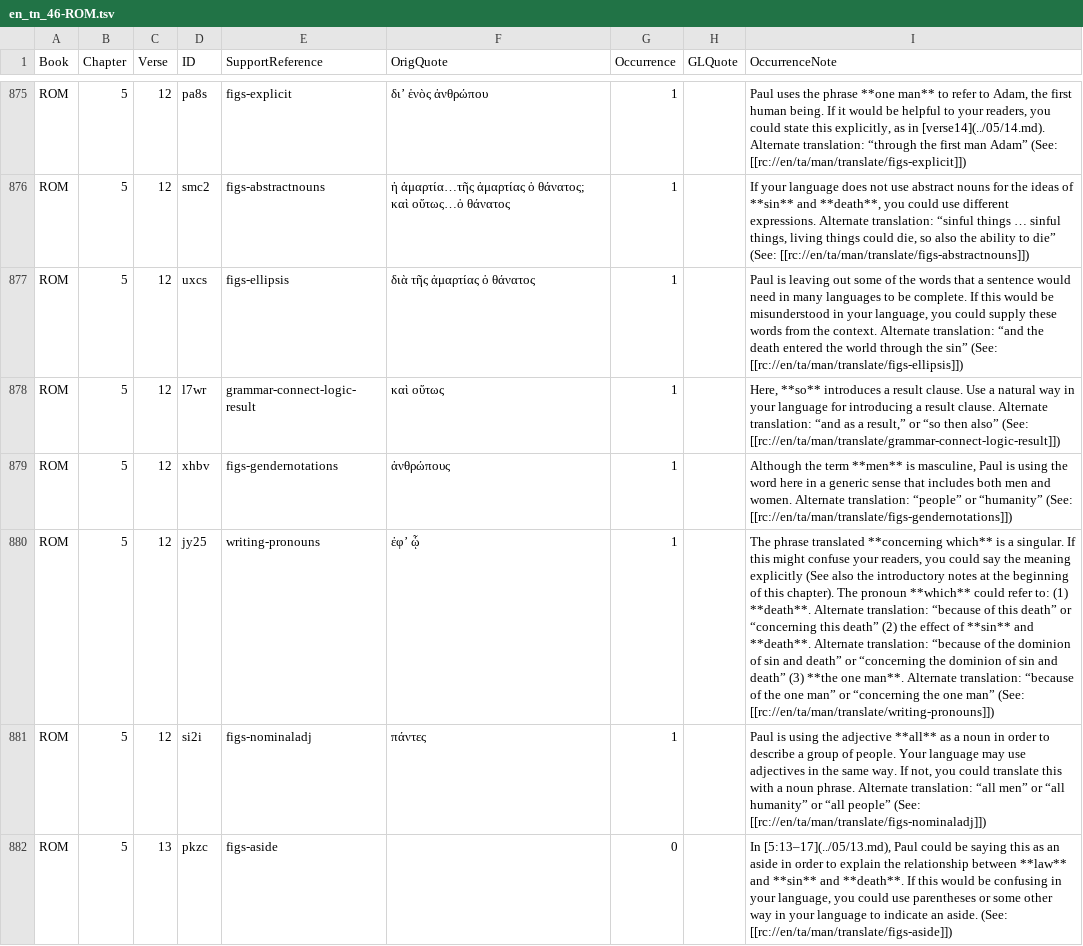
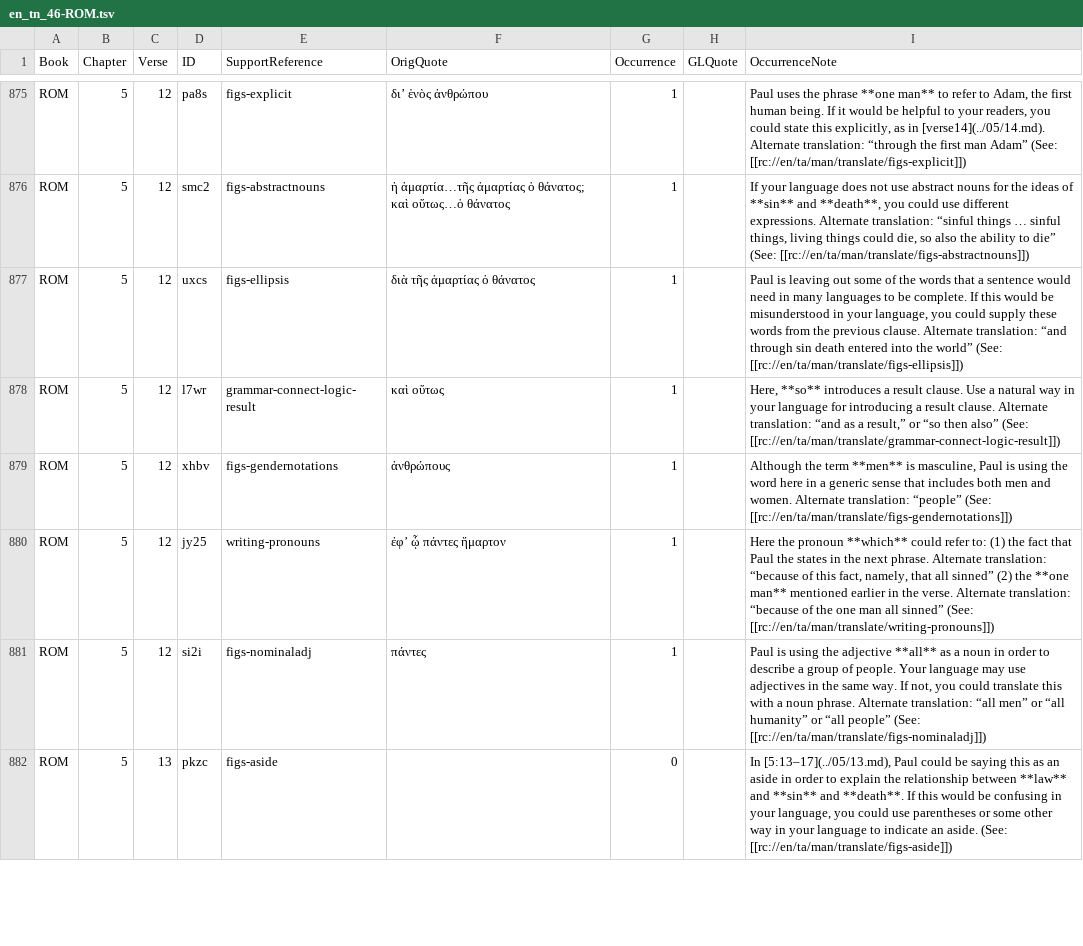
Before and after one commit to richmahn/en_tn, a TSV file: en_tn_46-ROM.tsv, drawn as a sheet; only a part is shown, gaps mark what is left out; the diff names each change by its address in the sheet, - before the commit and + after, or states it on an @@ line.

Commit message:
Edit 'en_tn_46-ROM.tsv' using 'tc-create-app'

```diff
--- a/en_tn_46-ROM.tsv
+++ b/en_tn_46-ROM.tsv
-I877 (OccurrenceNote): …from the context. Alternate translation: “and the death entered the world through the sin” (See: [[rc://en/ta/man/translate/figs-ellipsis]])
+I877 (OccurrenceNote): …from the previous clause. Alternate translation: “and through sin death entered into the world” (See: [[rc://en/ta/man/translate/figs-ellipsis]])
-I879 (OccurrenceNote): …translation: “people” or “humanity” (See: [[rc://en/ta/man/translate/figs-gendernotations]])
+I879 (OccurrenceNote): …translation: “people” (See: [[rc://en/ta/man/translate/figs-gendernotations]])
-F880 (OrigQuote): ἐφ’ ᾧ
+F880 (OrigQuote): ἐφ’ ᾧ πάντες ἥμαρτον
-I880 (OccurrenceNote): The phrase translated **concerning which** is a singular. If this might confuse your readers, you could say the meaning explicitly (See also the introductory notes at the beginning of this chapter). The pronoun **which** could refer to: (1) **death**. Alternate translation: “because of this death” or “concerning this death” (2) the effect of **sin** and **death**. Alternate translation: “because of the dominion of sin and death” or “concerning the dominion of sin and death” (3) **the one man**. Alternate translation: “because of the one man” or “concerning the one man” (See: [[rc://en/ta/man/translate/writing-pronouns]])
+I880 (OccurrenceNote): Here the pronoun **which** could refer to: (1) the fact that Paul the states in the next phrase. Alternate translation: “because of this fact, namely, that all sinned” (2) the **one man** mentioned earlier in the verse. Alternate translation: “because of the one man all sinned” (See: [[rc://en/ta/man/translate/writing-pronouns]])
```
